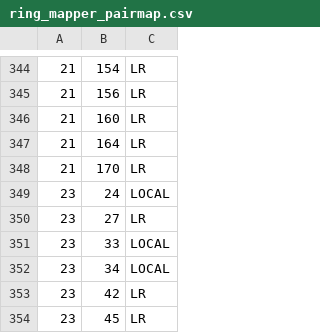
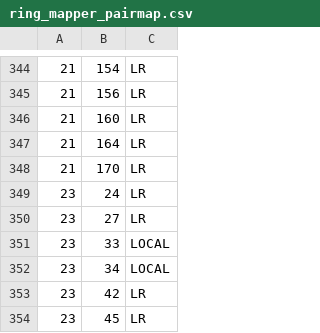
Before and after one commit to f-ritz/ring_mapper_analysis, a CSV file: ring_mapper_pairmap.csv, drawn as a sheet; only a part is shown, gaps mark what is left out.

```diff
--- a/ring_mapper_pairmap.csv
+++ b/ring_mapper_pairmap.csv
@@ -348,3 +348,3 @@
 21,170,LR
-23,24,LOCAL
+23,24,LR
 23,27,LR
```
Also changed, not shown: 6 other files.
